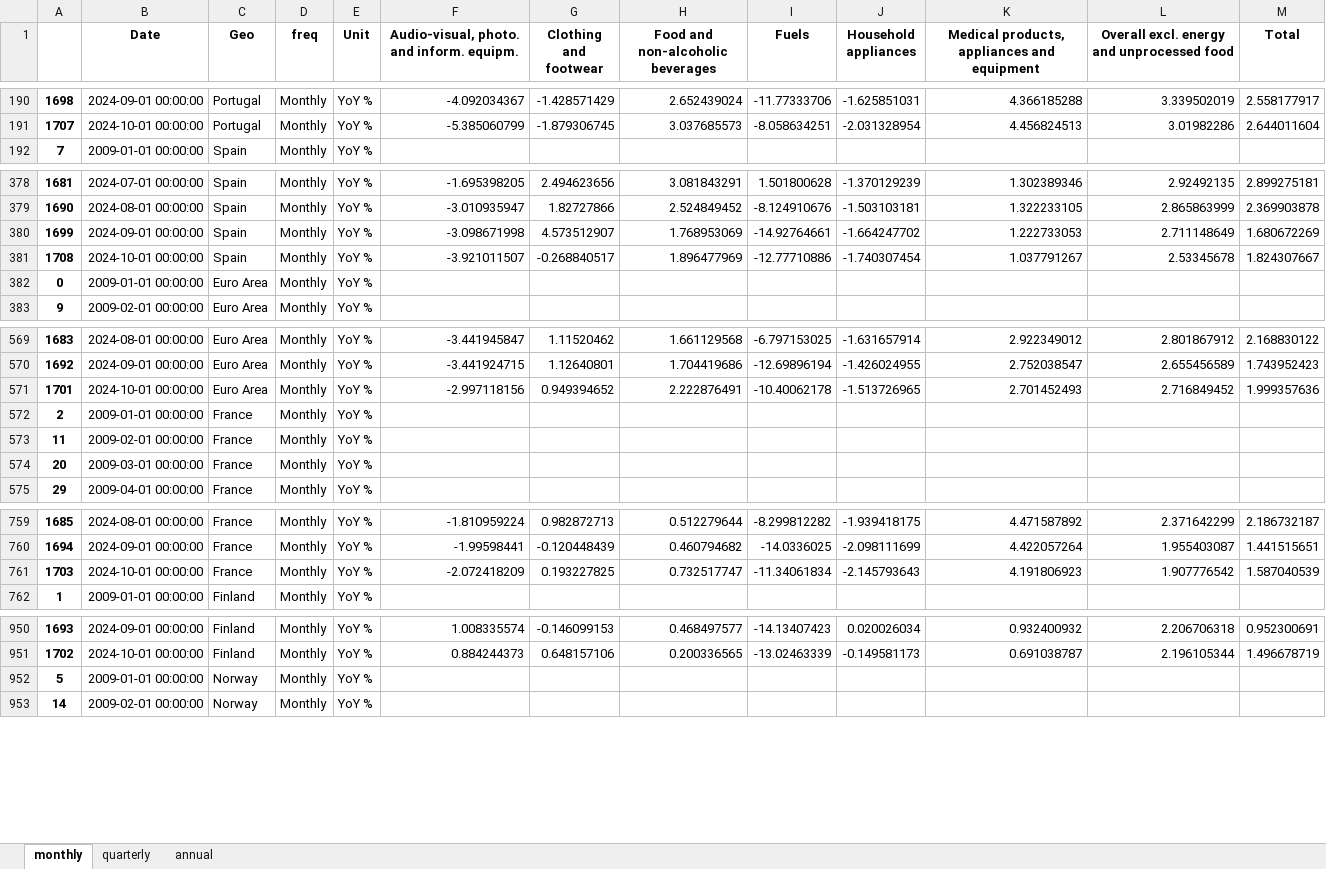
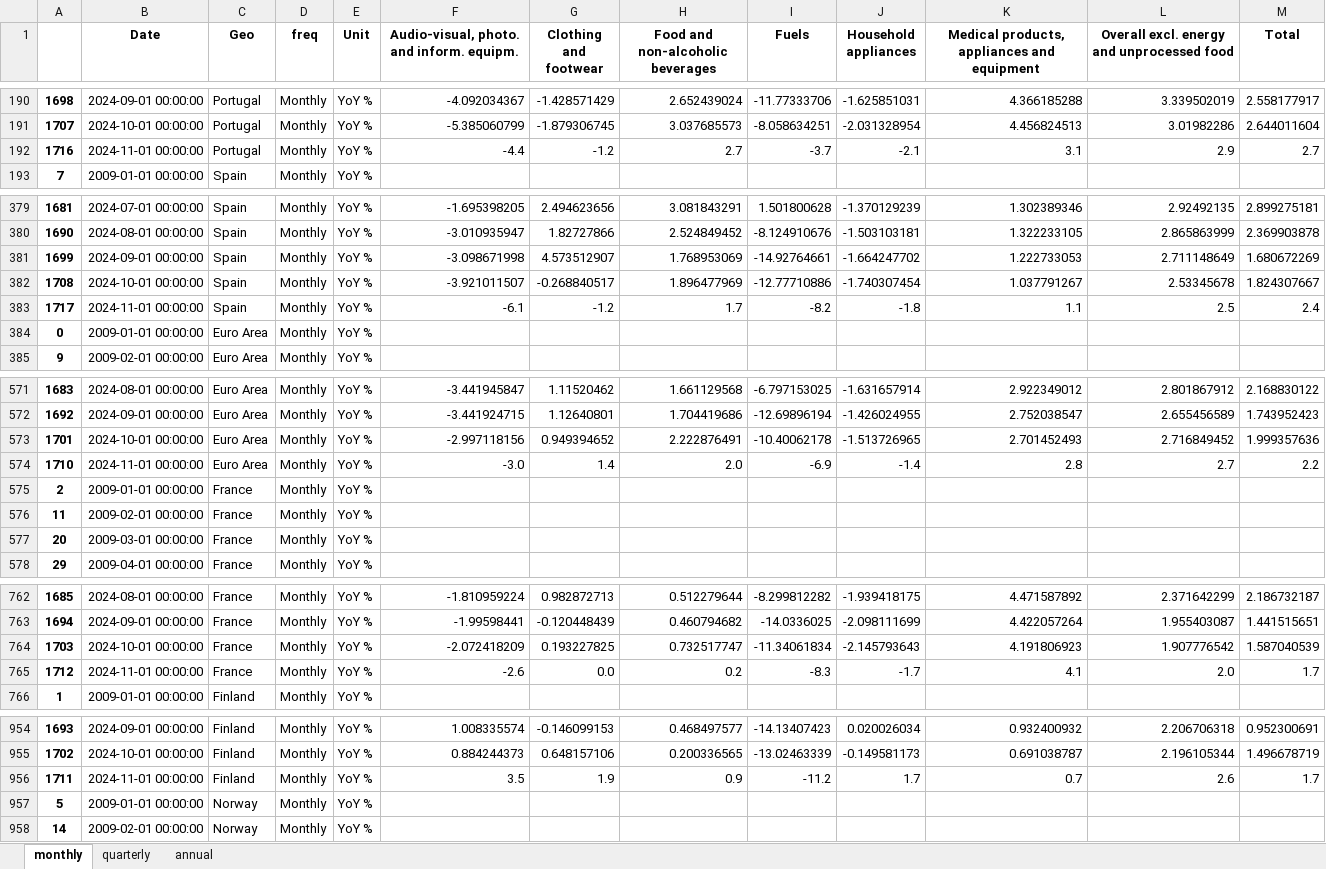
Before and after one commit to pcgsonae/dashboard-retail-pulse, an Excel workbook: hicp_data.xlsx, sheet monthly, drawn as a sheet; only a part is shown, gaps mark what is left out; values as stored, in another font and other column widths than the file's, no borders; the diff covers the shown part only; the diff names each change by its address in the sheet, - before the commit and + after, or states it on an @@ line.

```diff
--- a/hicp_data.xlsx (sheet monthly)
+++ b/hicp_data.xlsx (sheet monthly)
+row 192: 1716 | 2024-11-01 00:00:00 | Portugal | Monthly | YoY % | -4.4 | -1.2 | 2.7 | -3.7 | -2.1 | 3.1 | 2.9 | 2.7
+row 383: 1717 | 2024-11-01 00:00:00 | Spain | Monthly | YoY % | -6.1 | -1.2 | 1.7 | -8.2 | -1.8 | 1.1 | 2.5 | 2.4
+row 574: 1710 | 2024-11-01 00:00:00 | Euro Area | Monthly | YoY % | -3.0 | 1.4 | 2.0 | -6.9 | -1.4 | 2.8 | 2.7 | 2.2
+row 765: 1712 | 2024-11-01 00:00:00 | France | Monthly | YoY % | -2.6 | 0.0 | 0.2 | -8.3 | -1.7 | 4.1 | 2.0 | 1.7
+row 956: 1711 | 2024-11-01 00:00:00 | Finland | Monthly | YoY % | 3.5 | 1.9 | 0.9 | -11.2 | 1.7 | 0.7 | 2.6 | 1.7
```
Also changed, not shown: 9 added rows elsewhere in this sheet, sheet annual, 2 other files.
